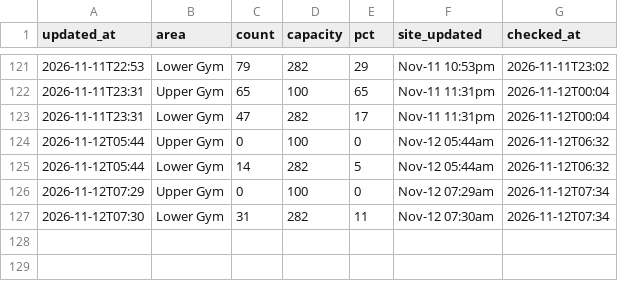
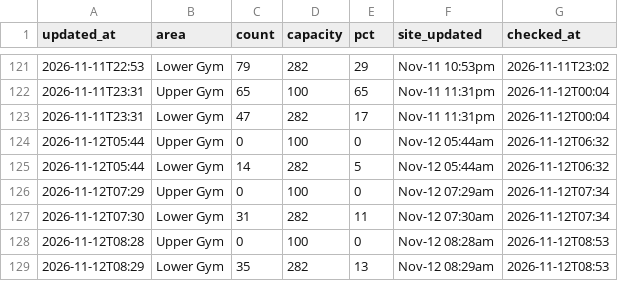
Before and after one commit to sharktide0/corec-tracker, a CSV file: docs/log.csv, drawn as a sheet; only a part is shown, gaps mark what is left out; the diff names each change by its address in the sheet, - before the commit and + after, or states it on an @@ line.

Commit message:
log 13:53

```diff
--- a/docs/log.csv
+++ b/docs/log.csv
+row 128: 2026-11-12T08:28 | Upper Gym | 0 | 100 | 0 | Nov-12 08:28am | 2026-11-12T08:53
+row 129: 2026-11-12T08:29 | Lower Gym | 35 | 282 | 13 | Nov-12 08:29am | 2026-11-12T08:53
```
